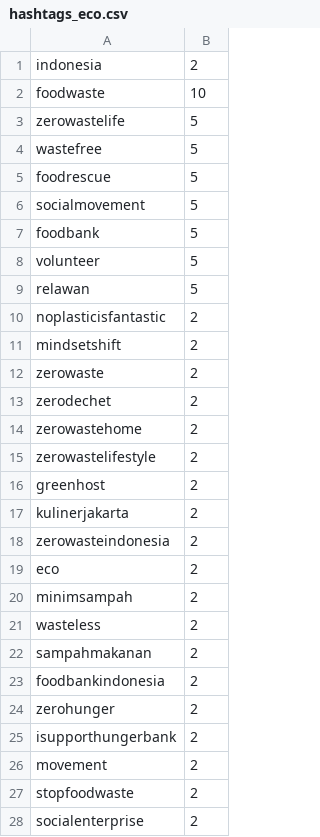
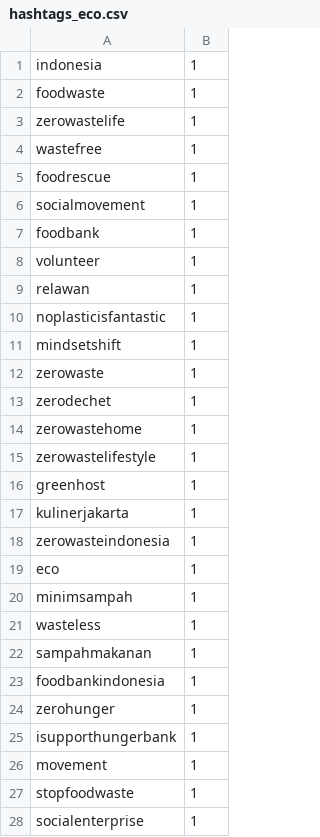
Before and after one commit to marcosumali/Robocron, a CSV file: server/controllers/hashtags_eco.csv, drawn as a sheet; only a part is shown; the diff covers the shown part only.

Commit message:
changes in hastags csv and update on controller

```diff
--- a/server/controllers/hashtags_eco.csv
+++ b/server/controllers/hashtags_eco.csv
@@ -1,28 +1,28 @@
-indonesia,2
-foodwaste,10
-zerowastelife,5
-wastefree,5
-foodrescue,5
-socialmovement,5
-foodbank,5
-volunteer,5
-relawan,5
-noplasticisfantastic,2
-mindsetshift,2
-zerowaste,2
-zerodechet,2
-zerowastehome,2
-zerowastelifestyle,2
-greenhost,2
-kulinerjakarta,2
-zerowasteindonesia,2
-eco,2
-minimsampah,2
-wasteless,2
-sampahmakanan,2
-foodbankindonesia,2
-zerohunger,2
-isupporthungerbank,2
-movement,2
-stopfoodwaste,2
-socialenterprise,2
+indonesia,1
+foodwaste,1
+zerowastelife,1
+wastefree,1
+foodrescue,1
+socialmovement,1
+foodbank,1
+volunteer,1
+relawan,1
+noplasticisfantastic,1
+mindsetshift,1
+zerowaste,1
+zerodechet,1
+zerowastehome,1
+zerowastelifestyle,1
+greenhost,1
+kulinerjakarta,1
+zerowasteindonesia,1
+eco,1
+minimsampah,1
+wasteless,1
+sampahmakanan,1
+foodbankindonesia,1
+zerohunger,1
+isupporthungerbank,1
+movement,1
+stopfoodwaste,1
+socialenterprise,1
```
Also changed, not shown: 4 edited cells elsewhere in this file, 1 other file.
